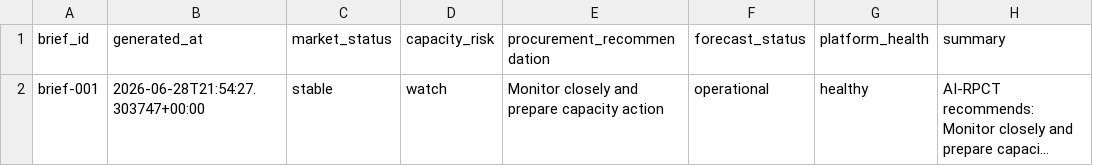
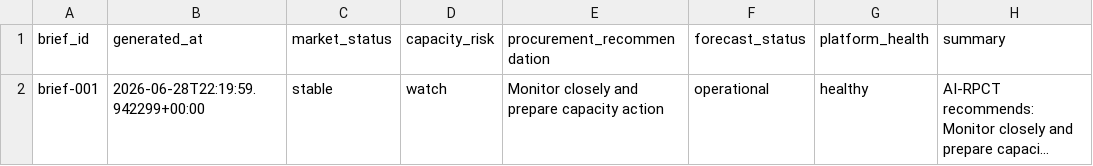
Before and after one commit to Jose3838/AI-RPCT, a CSV file: warehouse/decision/executive_morning_brief.csv, drawn as a sheet; long unchanged cells end in …; the diff names each change by its address in the sheet, - before the commit and + after, or states it on an @@ line.

Commit message:
feat(intelligence): add Decision Intelligence capability

```diff
--- a/warehouse/decision/executive_morning_brief.csv
+++ b/warehouse/decision/executive_morning_brief.csv
-B2 (generated_at): 2026-06-28T21:54:27.303747+00:00
+B2 (generated_at): 2026-06-28T22:19:59.942299+00:00
```
Also changed, not shown: warehouse/forecast/forecast_run_summary.csv, warehouse/historical/metadata/historical_registry_catalog.csv, 9 other files.
